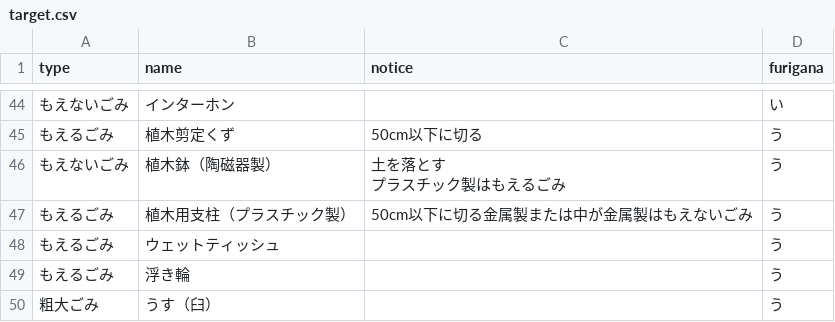
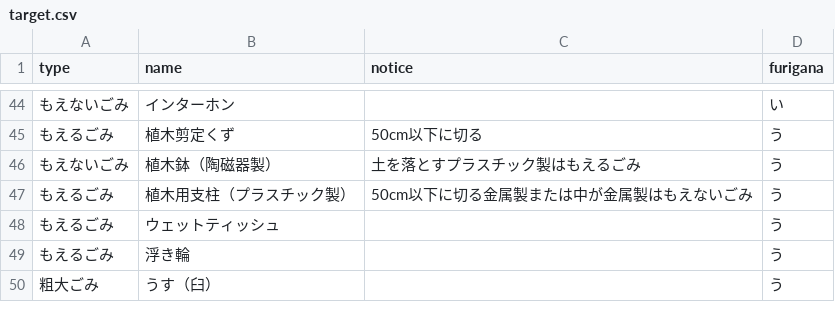
Before and after one commit to kahokushi2004/5374, a CSV file: data/target.csv, drawn as a sheet; only a part is shown, gaps mark what is left out.

Commit message:
Update target.csv

```diff
--- a/data/target.csv
+++ b/data/target.csv
@@ -46,4 +46,3 @@ type,name,notice,furigana
 もえるごみ,植木剪定くず,50cm以下に切る,う
-もえないごみ,植木鉢（陶磁器製）,"土を落とす
-プラスチック製はもえるごみ",う
+もえないごみ,植木鉢（陶磁器製）,"土を落とすプラスチック製はもえるごみ",う
 もえるごみ,植木用支柱（プラスチック製）,"50cm以下に切る金属製または中が金属製はもえないごみ",う
```
